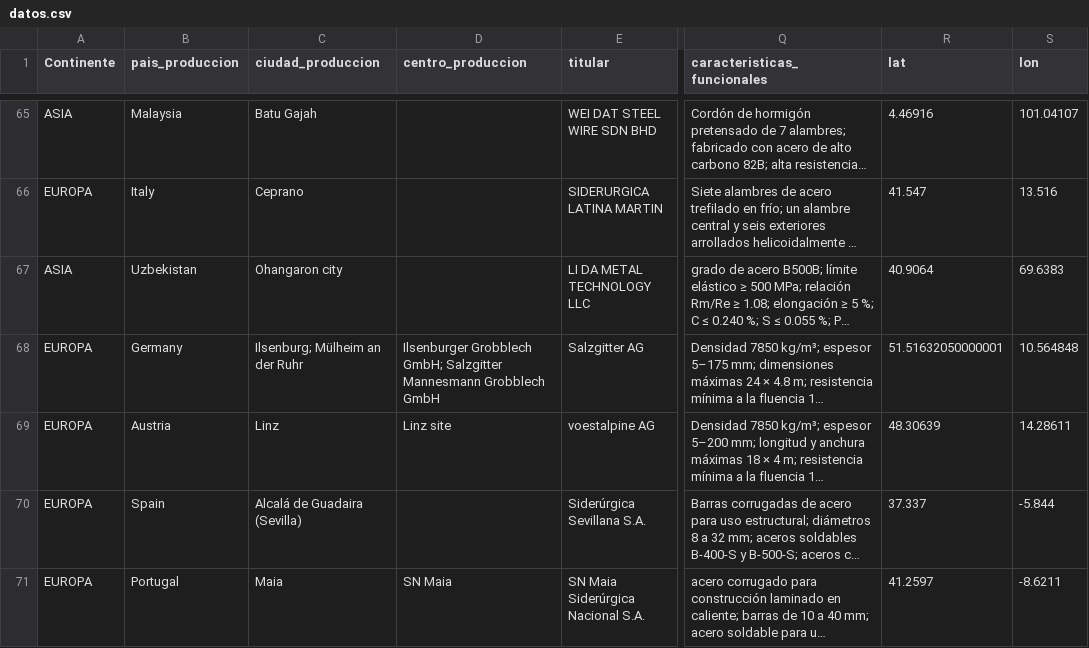
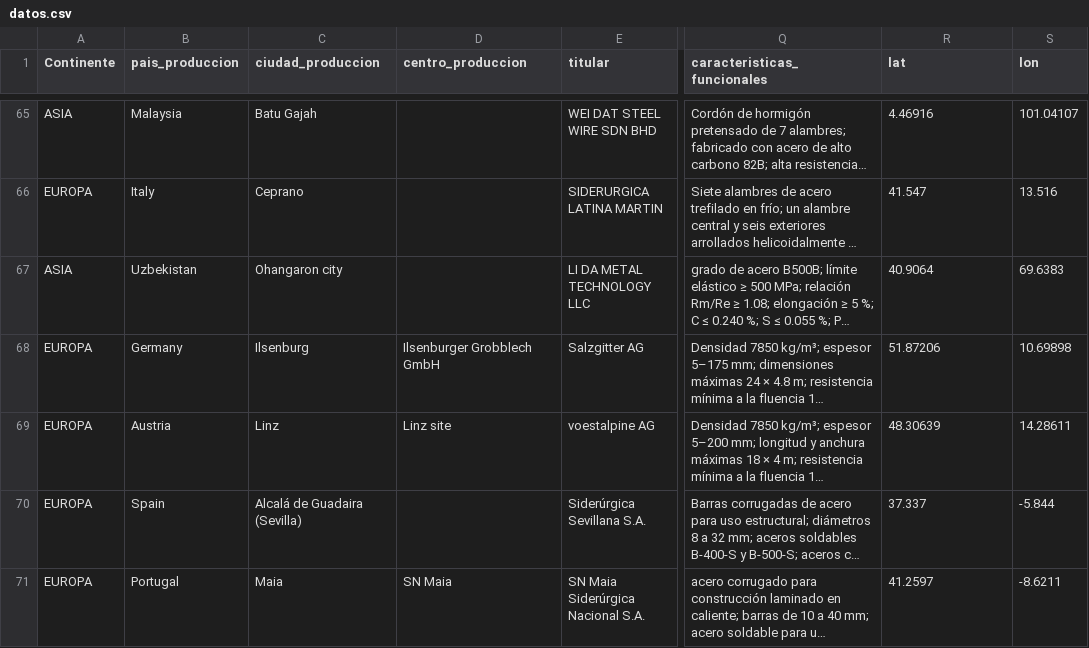
Before and after one commit to javierdelrealtunon/javierdelrealtunon.github.io, a CSV file: steel/datos.csv, drawn as a sheet; only a part is shown, gaps mark what is left out; long unchanged cells end in …; the diff covers the shown part only; the diff names each change by its address in the sheet, - before the commit and + after, or states it on an @@ line.

Commit message:
Add files via upload

```diff
--- a/steel/datos.csv
+++ b/steel/datos.csv
-C68 (ciudad_produccion): Ilsenburg; Mülheim an der Ruhr
+C68 (ciudad_produccion): Ilsenburg
-D68 (centro_produccion): Ilsenburger Grobblech GmbH; Salzgitter Mannesmann Grobblech GmbH
+D68 (centro_produccion): Ilsenburger Grobblech GmbH
-R68 (lat): 51.51632050000001
+R68 (lat): 51.87206
-S68 (lon): 10.564848
+S68 (lon): 10.69898
```
Also changed, not shown: 1 added row elsewhere in this file.
